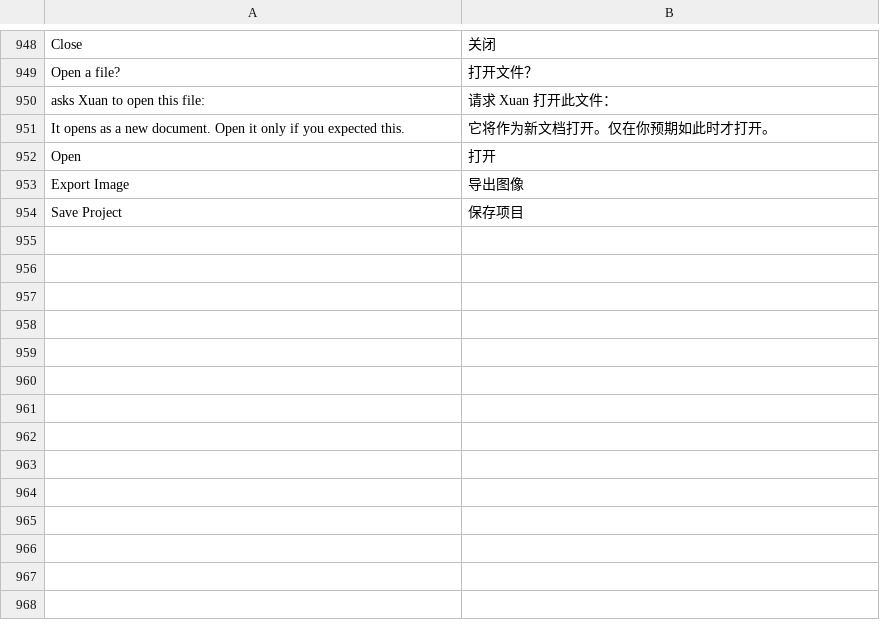
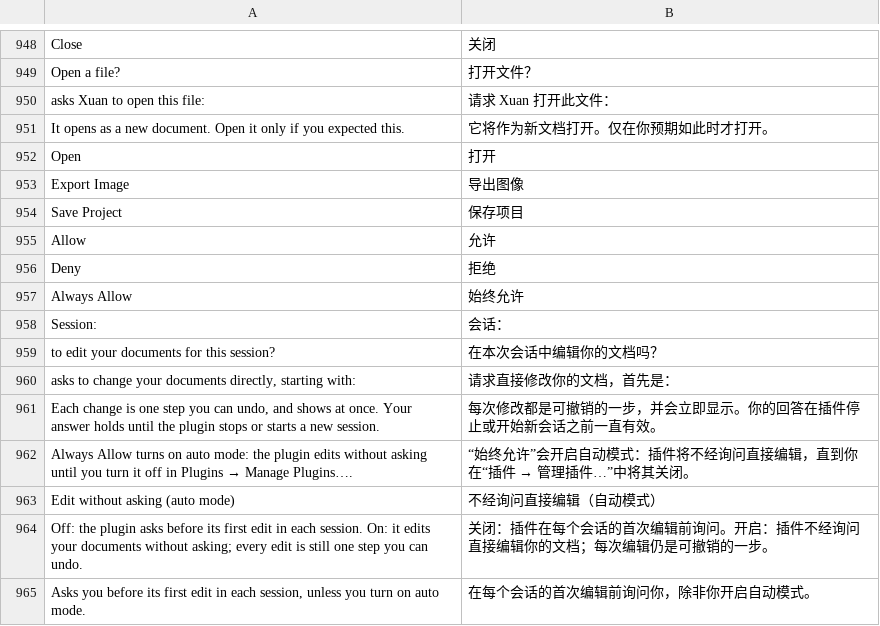
Before and after one commit to jeffory/xuan, a TSV file: assets/locales/zh-CN.tsv, drawn as a sheet; only a part is shown, gaps mark what is left out; the diff names each change by its address in the sheet, - before the commit and + after, or states it on an @@ line.

```diff
--- a/assets/locales/zh-CN.tsv
+++ b/assets/locales/zh-CN.tsv
+row 955: Allow | 允许
+row 956: Deny | 拒绝
+row 957: Always Allow | 始终允许
+row 958: Session: | 会话：
+row 959: to edit your documents for this session? | 在本次会话中编辑你的文档吗？
+row 960: asks to change your documents directly, starting with: | 请求直接修改你的文档，首先是：
+row 961: Each change is one step you can undo, and shows at once. Your answer holds until the plugin stops or starts a new session. | 每次修改都是可撤销的一步，并会立即显示。你的回答在插件停止或开始新会话之前一直有效。
+row 962: Always Allow turns on auto mode: the plugin edits without asking until you turn it off in Plugins → Manage Plugins…. | “始终允许”会开启自动模式：插件将不经询问直接编辑，直到你在“插件 → 管理插件…”中将其关闭。
+row 963: Edit without asking (auto mode) | 不经询问直接编辑（自动模式）
+row 964: Off: the plugin asks before its first edit in each session. On: it edits your documents without asking; every edit is still one step you can undo. | 关闭：插件在每个会话的首次编辑前询问。开启：插件不经询问直接编辑你的文档；每次编辑仍是可撤销的一步。
+row 965: Asks you before its first edit in each session, unless you turn on auto mode. | 在每个会话的首次编辑前询问你，除非你开启自动模式。
```
Also changed, not shown: 12 other files.
